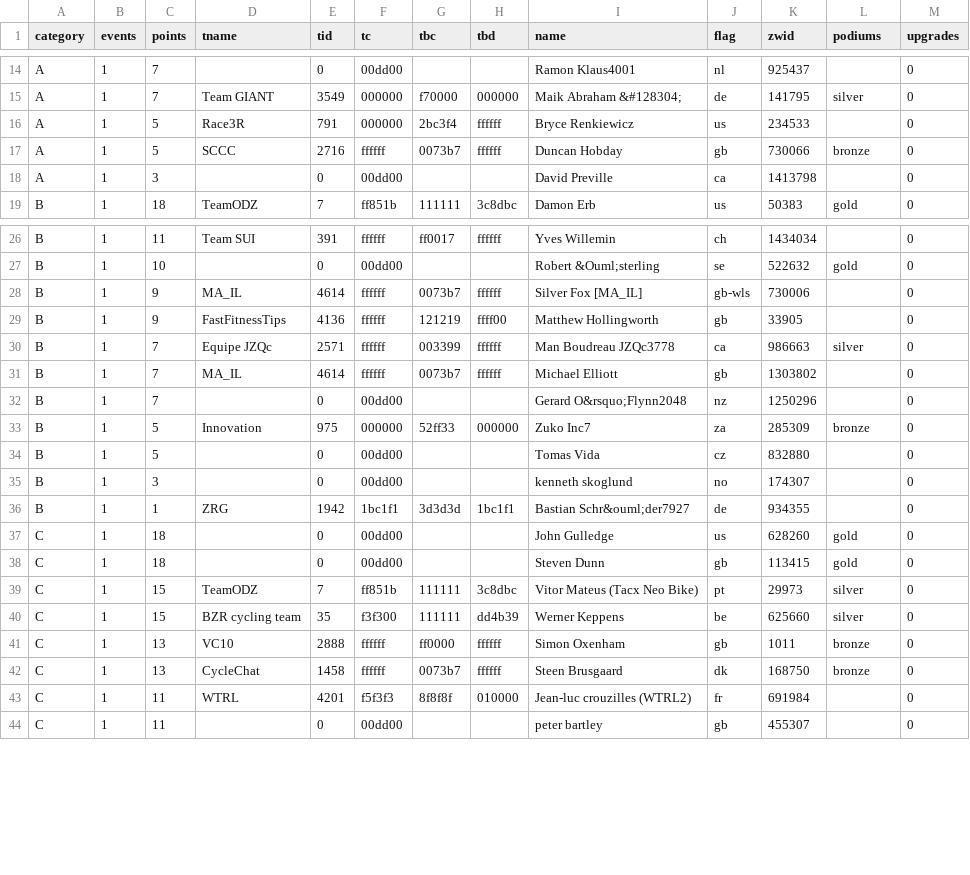
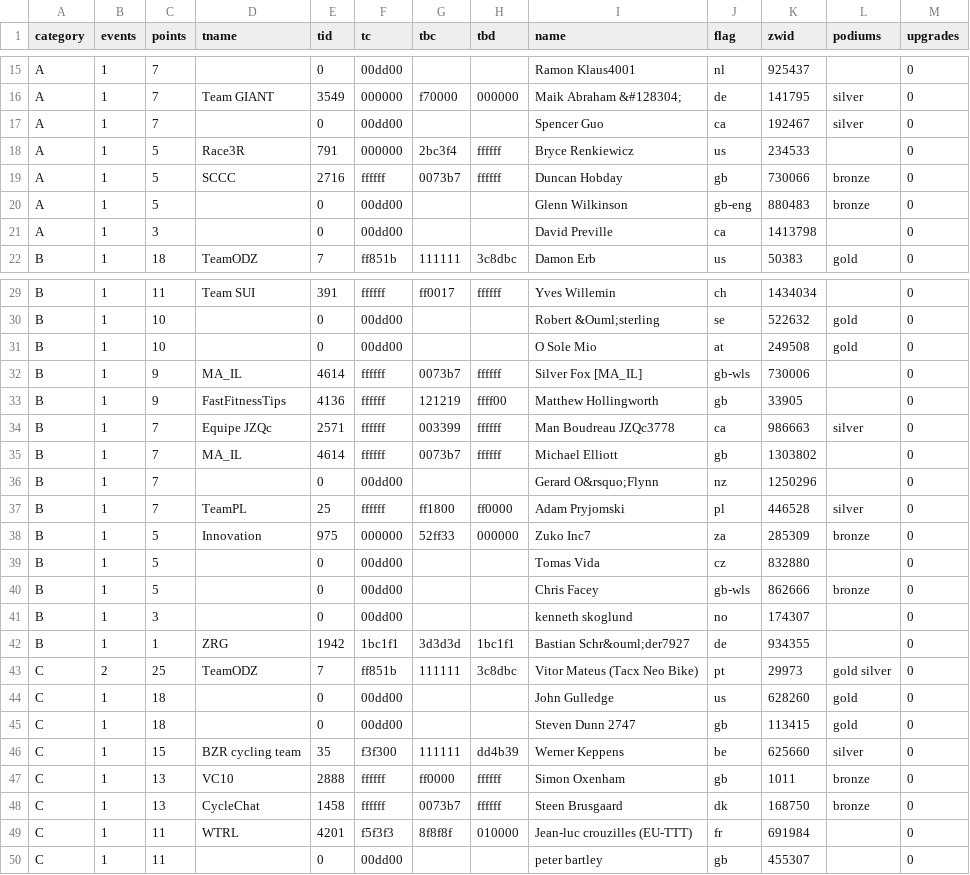
Before and after one commit to jessicah/boltrace.team, a CSV file: _data/2019/series_6/ages.csv, drawn as a sheet; only a part is shown, gaps mark what is left out; the diff covers the shown part only.

```diff
--- a/_data/2019/series_6/ages.csv
+++ b/_data/2019/series_6/ages.csv
@@ -15,4 +16,6 @@ A,1,7,,0,00dd00,,,Ramon Klaus4001,nl,925437,,0
 A,1,7,Team GIANT ,3549,000000,f70000,000000,Maik Abraham &#128304;,de,141795,silver,0
+A,1,7,,0,00dd00,,,Spencer Guo,ca,192467,silver,0
 A,1,5,Race3R,791,000000,2bc3f4,ffffff,Bryce Renkiewicz,us,234533,,0
 A,1,5,SCCC,2716,ffffff,0073b7,ffffff,Duncan Hobday,gb,730066,bronze,0
+A,1,5,,0,00dd00,,,Glenn Wilkinson ,gb-eng,880483,bronze,0
 A,1,3,,0,00dd00,,,David Preville,ca,1413798,,0
@@ -27,2 +30,3 @@ B,1,11,Team SUI,391,ffffff,ff0017,ffffff,Yves Willemin,ch,1434034,,0
 B,1,10,,0,00dd00,,,Robert &Ouml;sterling,se,522632,gold,0
+B,1,10,,0,00dd00,,,O Sole Mio,at,249508,gold,0
 B,1,9,MA_IL,4614,ffffff,0073b7,ffffff,Silver Fox [MA_IL],gb-wls,730006,,0
@@ -31,10 +35,12 @@ B,1,7,Equipe JZQc,2571,ffffff,003399,ffffff,Man Boudreau JZQc3778,ca,986663,silv
 B,1,7,MA_IL,4614,ffffff,0073b7,ffffff,Michael Elliott,gb,1303802,,0
-B,1,7,,0,00dd00,,,Gerard O&rsquo;Flynn2048,nz,1250296,,0
+B,1,7,,0,00dd00,,,Gerard O&rsquo;Flynn,nz,1250296,,0
+B,1,7,TeamPL,25,ffffff,ff1800,ff0000,Adam Pryjomski,pl,446528,silver,0
 B,1,5,Innovation,975,000000,52ff33,000000,Zuko Inc7,za,285309,bronze,0
 B,1,5,,0,00dd00,,,Tomas Vida,cz,832880,,0
+B,1,5,,0,00dd00,,,Chris Facey,gb-wls,862666,bronze,0
 B,1,3,,0,00dd00,,,kenneth skoglund,no,174307,,0
 B,1,1,ZRG,1942,1bc1f1,3d3d3d,1bc1f1,Bastian Schr&ouml;der7927,de,934355,,0
+C,2,25,TeamODZ,7,ff851b,111111,3c8dbc,Vitor Mateus (Tacx Neo Bike),pt,29973,gold silver,0
 C,1,18,,0,00dd00,,,John Gulledge,us,628260,gold,0
-C,1,18,,0,00dd00,,,Steven Dunn,gb,113415,gold,0
-C,1,15,TeamODZ,7,ff851b,111111,3c8dbc,Vitor Mateus (Tacx Neo Bike),pt,29973,silver,0
+C,1,18,,0,00dd00,,,Steven Dunn 2747,gb,113415,gold,0
 C,1,15,BZR cycling team,35,f3f300,111111,dd4b39,Werner Keppens,be,625660,silver,0
@@ -42,3 +48,3 @@ C,1,13,VC10,2888,ffffff,ff0000,ffffff,Simon Oxenham,gb,1011,bronze,0
 C,1,13,CycleChat,1458,ffffff,0073b7,ffffff,Steen Brusgaard,dk,168750,bronze,0
-C,1,11,WTRL,4201,f5f3f3,8f8f8f,010000,Jean-luc crouzilles (WTRL2),fr,691984,,0
+C,1,11,WTRL,4201,f5f3f3,8f8f8f,010000,Jean-luc crouzilles (EU-TTT),fr,691984,,0
 C,1,11,,0,00dd00,,,peter bartley,gb,455307,,0
```
Also changed, not shown: 9 added rows and 16 edited cells elsewhere in this file, _data/2019/series_6/crit.csv, _data/2019/series_6/critteam.csv, 13 other files.
